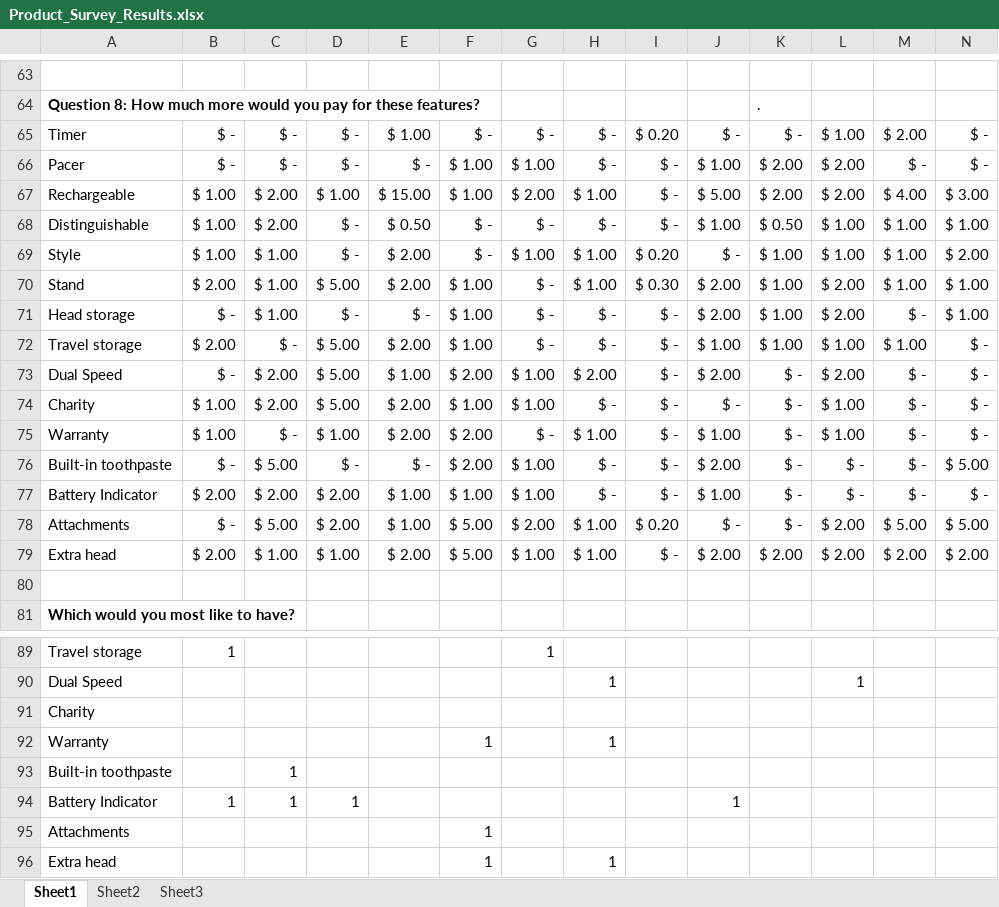
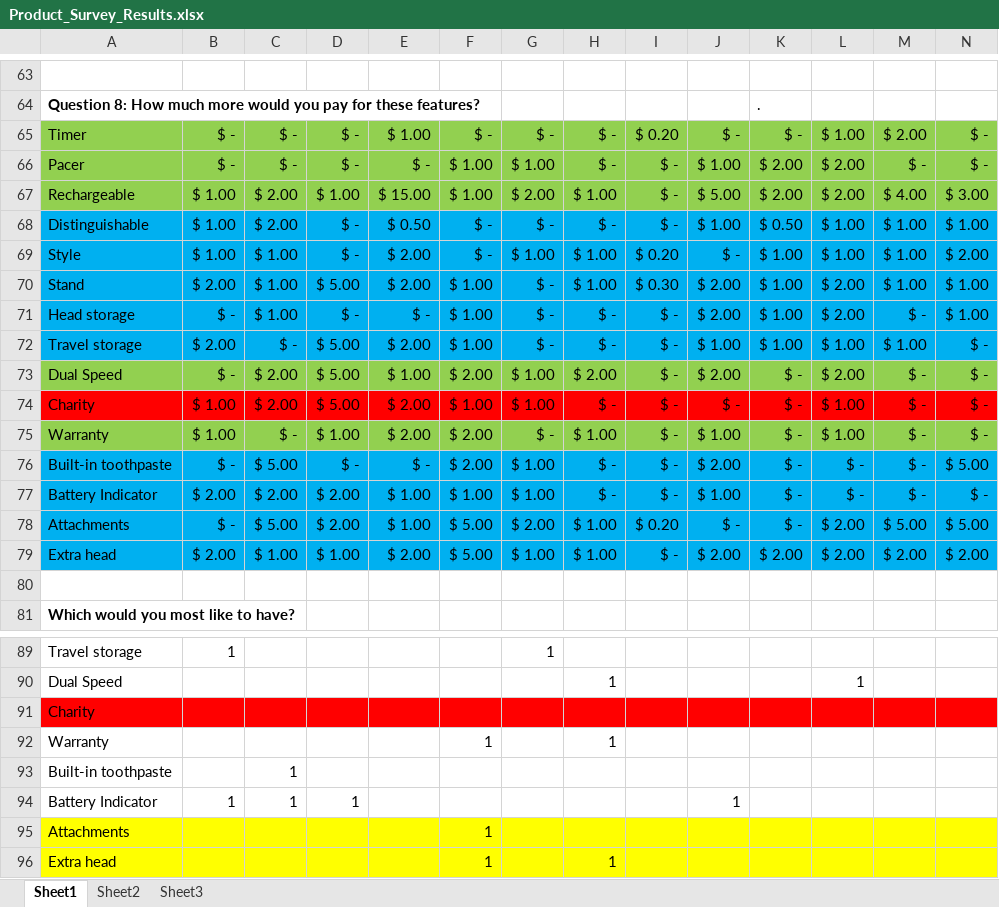
Before and after one commit to Zero23/Group_Assignments, an Excel workbook: assignment1/Product_Survey_Results.xlsx, sheet Sheet1, drawn as a sheet; only a part is shown, gaps mark what is left out; values as stored, in another font and other column widths than the file's, no borders; the diff covers the shown part only; the diff names each change by its address in the sheet, - before the commit and + after, or states it on an @@ line.

```diff
--- a/assignment1/Product_Survey_Results.xlsx (sheet Sheet1)
+++ b/assignment1/Product_Survey_Results.xlsx (sheet Sheet1)
-A65:N67 fill: none
+A65:N67 fill: #92D050
-A68:N72 fill: none
+A68:N72 fill: #00B0F0
-A73:N73 fill: none
+A73:N73 fill: #92D050
-A74:N74 fill: none
+A74:N74 fill: #FF0000
-A75:N75 fill: none
+A75:N75 fill: #92D050
-A76:N79 fill: none
+A76:N79 fill: #00B0F0
-A91:N91 fill: none
+A91:N91 fill: #FF0000
-A95:N96 fill: none
+A95:N96 fill: #FFFF00
```
Also changed, not shown: cell formats elsewhere in this sheet, assignment1/filtered_data.xlsx, 1 other file.
